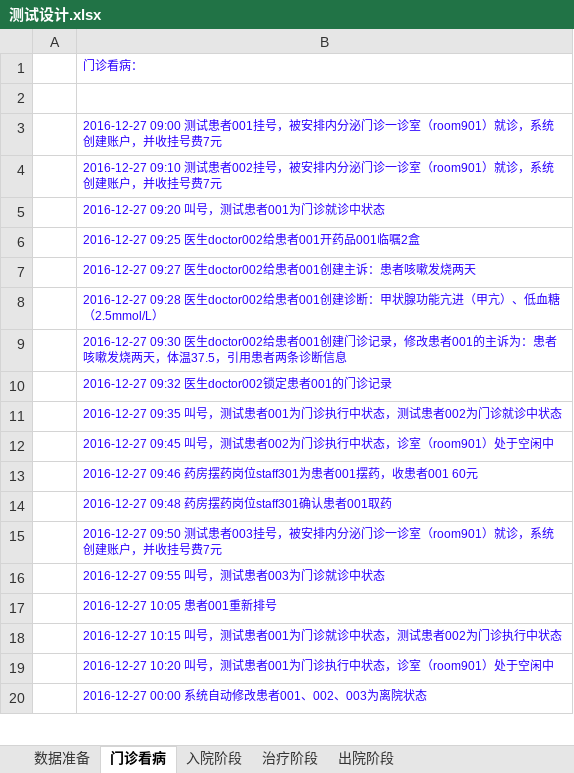
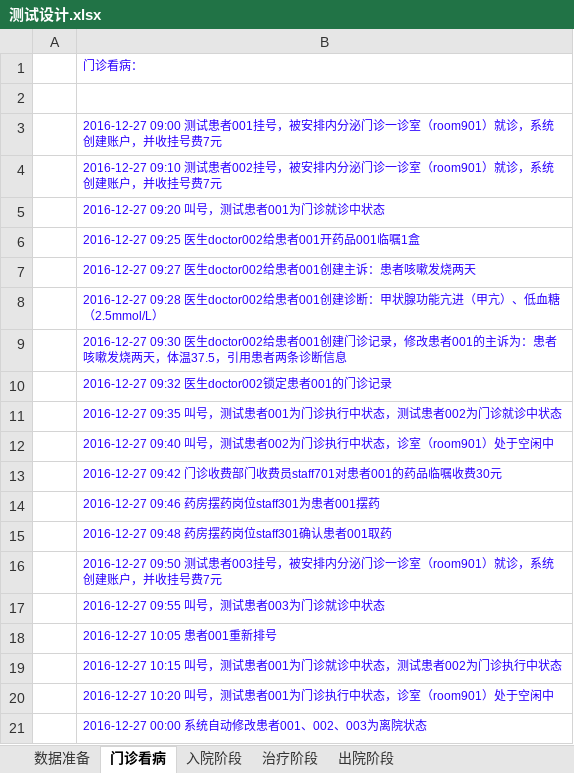
Before and after one commit to AppSecAI-TEST/hospital, an Excel workbook: doc/测试设计.xlsx, sheet 门诊看病, drawn as a sheet; only a part is shown; values as stored, in another font and other column widths than the file's, no borders; the diff names each change by its address in the sheet, - before the commit and + after, or states it on an @@ line.

```diff
--- a/doc/测试设计.xlsx (sheet 门诊看病)
+++ b/doc/测试设计.xlsx (sheet 门诊看病)
-B6: 2016-12-27 09:25 医生doctor002给患者001开药品001临嘱2盒
+B6: 2016-12-27 09:25 医生doctor002给患者001开药品001临嘱1盒
-B12: 2016-12-27 09:45 叫号，测…
+B12: 2016-12-27 09:40 叫号，测…
-B13: 2016-12-27 09:46 药房摆药岗位staff301为患者001摆药，收患者001 60元
+B13: 2016-12-27 09:42 门诊收费部门收费员staff701对患者001的药品临嘱收费30元
+row 14:  | 2016-12-27 09:46 药房摆药岗位staff301为患者001摆药
```
Also changed, not shown: sheet 数据准备, 2 other files.
